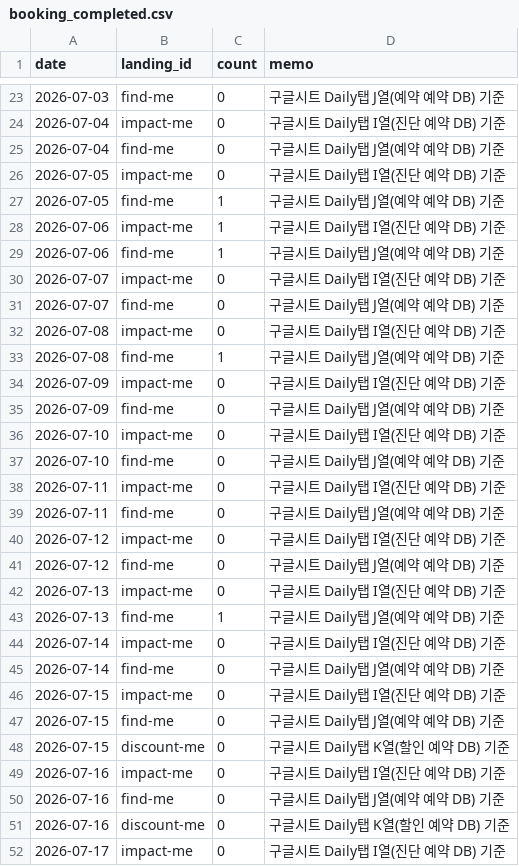
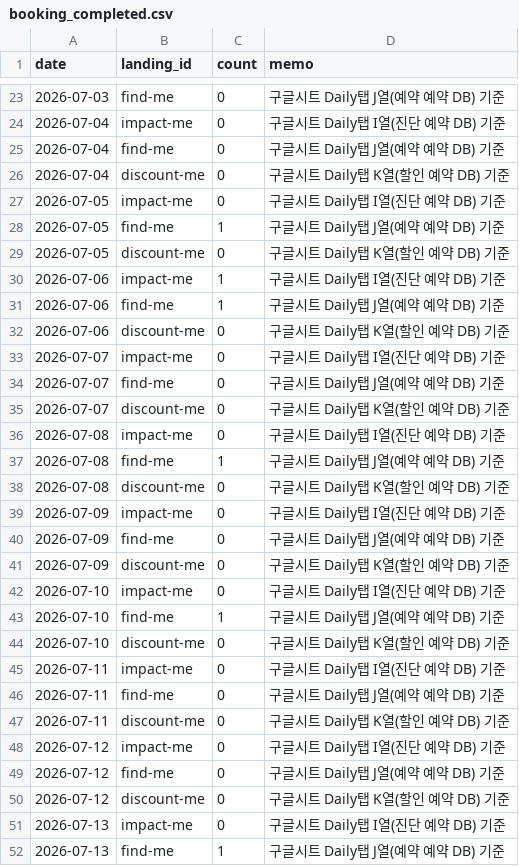
Before and after one commit to fgih304-netizen/fgih304-netizen.github.io, a CSV file: booking_completed.csv, drawn as a sheet; only a part is shown, gaps mark what is left out; the shorter side is filled out with more unchanged rows; the diff covers the shown part only.

```diff
--- a/booking_completed.csv
+++ b/booking_completed.csv
@@ -25,18 +25,27 @@ date,landing_id,count,memo
 2026-07-04,find-me,0,구글시트 Daily탭 J열(예약 예약 DB) 기준
+2026-07-04,discount-me,0,구글시트 Daily탭 K열(할인 예약 DB) 기준
 2026-07-05,impact-me,0,구글시트 Daily탭 I열(진단 예약 DB) 기준
 2026-07-05,find-me,1,구글시트 Daily탭 J열(예약 예약 DB) 기준
+2026-07-05,discount-me,0,구글시트 Daily탭 K열(할인 예약 DB) 기준
 2026-07-06,impact-me,1,구글시트 Daily탭 I열(진단 예약 DB) 기준
 2026-07-06,find-me,1,구글시트 Daily탭 J열(예약 예약 DB) 기준
+2026-07-06,discount-me,0,구글시트 Daily탭 K열(할인 예약 DB) 기준
 2026-07-07,impact-me,0,구글시트 Daily탭 I열(진단 예약 DB) 기준
 2026-07-07,find-me,0,구글시트 Daily탭 J열(예약 예약 DB) 기준
+2026-07-07,discount-me,0,구글시트 Daily탭 K열(할인 예약 DB) 기준
 2026-07-08,impact-me,0,구글시트 Daily탭 I열(진단 예약 DB) 기준
 2026-07-08,find-me,1,구글시트 Daily탭 J열(예약 예약 DB) 기준
+2026-07-08,discount-me,0,구글시트 Daily탭 K열(할인 예약 DB) 기준
 2026-07-09,impact-me,0,구글시트 Daily탭 I열(진단 예약 DB) 기준
 2026-07-09,find-me,0,구글시트 Daily탭 J열(예약 예약 DB) 기준
+2026-07-09,discount-me,0,구글시트 Daily탭 K열(할인 예약 DB) 기준
 2026-07-10,impact-me,0,구글시트 Daily탭 I열(진단 예약 DB) 기준
-2026-07-10,find-me,0,구글시트 Daily탭 J열(예약 예약 DB) 기준
+2026-07-10,find-me,1,구글시트 Daily탭 J열(예약 예약 DB) 기준
+2026-07-10,discount-me,0,구글시트 Daily탭 K열(할인 예약 DB) 기준
 2026-07-11,impact-me,0,구글시트 Daily탭 I열(진단 예약 DB) 기준
 2026-07-11,find-me,0,구글시트 Daily탭 J열(예약 예약 DB) 기준
+2026-07-11,discount-me,0,구글시트 Daily탭 K열(할인 예약 DB) 기준
 2026-07-12,impact-me,0,구글시트 Daily탭 I열(진단 예약 DB) 기준
 2026-07-12,find-me,0,구글시트 Daily탭 J열(예약 예약 DB) 기준
+2026-07-12,discount-me,0,구글시트 Daily탭 K열(할인 예약 DB) 기준
 2026-07-13,impact-me,0,구글시트 Daily탭 I열(진단 예약 DB) 기준
```
Also changed, not shown: 2 added rows elsewhere in this file, revenue.csv, threads_daily.csv, 2 other files.
